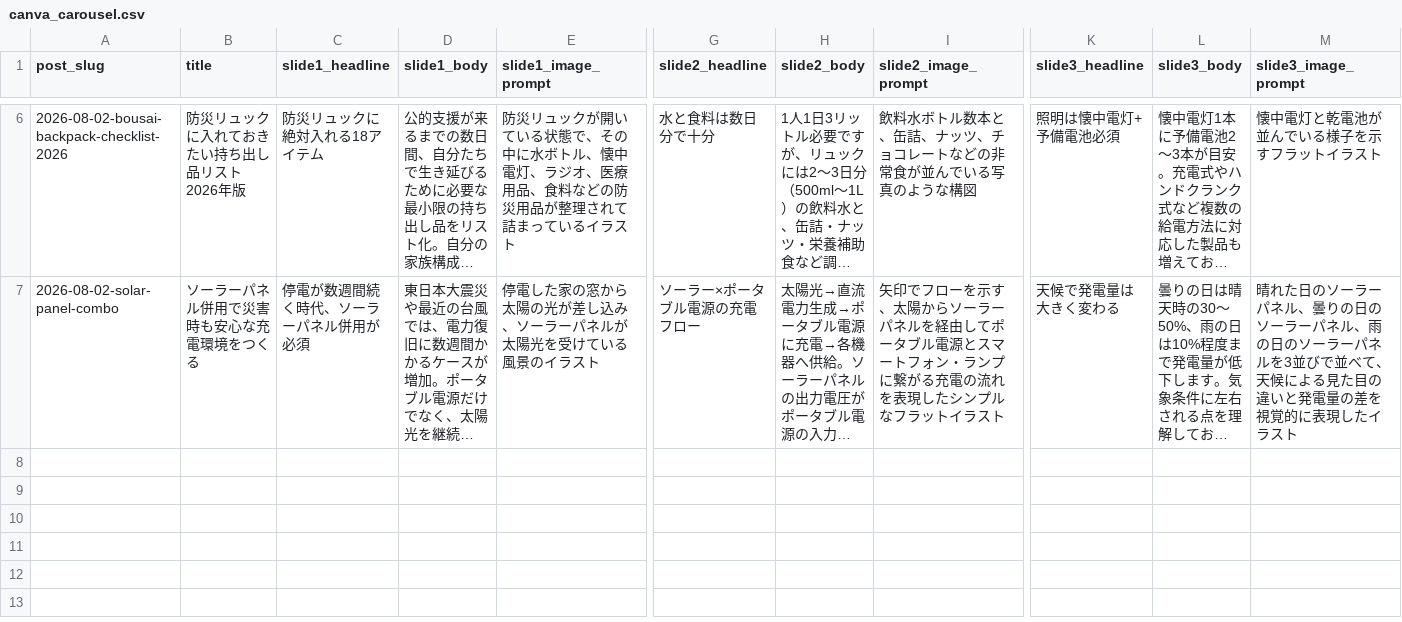
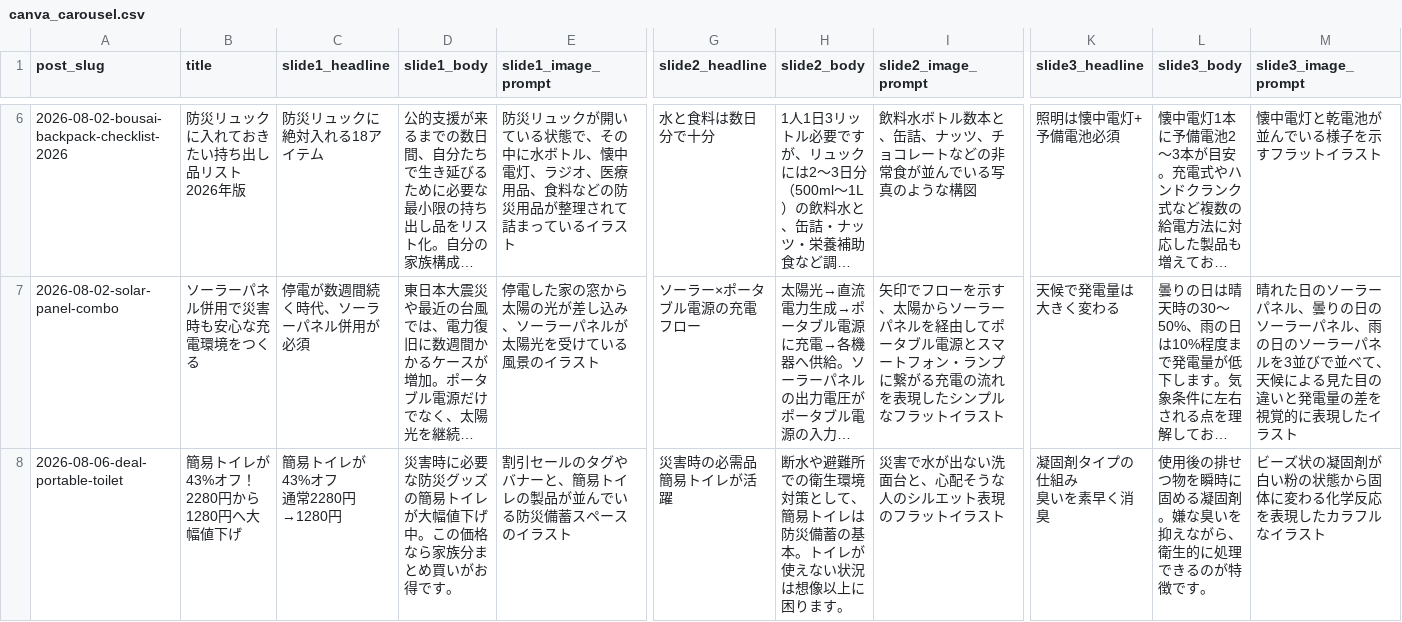
Before and after one commit to ikebukuroCitys000/bousai-power, a CSV file: sns_drafts/canva_carousel.csv, drawn as a sheet; only a part is shown, gaps mark what is left out; long unchanged cells end in …; rows hold the shown columns only; ↵ is a line break in a cell; the diff names each change by its address in the sheet, - before the commit and + after, or states it on an @@ line.

```diff
--- a/sns_drafts/canva_carousel.csv
+++ b/sns_drafts/canva_carousel.csv
+row 8: 2026-08-06-deal-portable-toilet | 簡易トイレが43%オフ！2280円から1280円へ大幅値下げ | 簡易トイレが43%オフ ↵ 通常2280円→1280円 | 災害時に必要な防災グッズの簡易トイレが大幅値下げ中。この価格なら家族分まとめ買いがお得です。 | 割引セールのタグやバナーと、簡易トイレの製品が並んでいる防災備蓄スペースのイラスト | 災害時の必需品 ↵ 簡易トイレが活躍 | 断水や避難所での衛生環境対策として、簡易トイレは防災備蓄の基本。トイレが使えない状況は想像以上に困ります。 | 災害で水が出ない洗面台と、心配そうな人のシルエット表現のフラットイラスト | 凝固剤タイプの仕組み ↵ 臭いを素早く消臭 | 使用後の排せつ物を瞬時に固める凝固剤。嫌な臭いを抑えながら、衛生的に処理できるのが特徴です。 | ビーズ状の凝固剤が白い粉の状態から固体に変わる化学反応を表現したカラフルなイラスト
```
Also changed, not shown: 8 other files.
